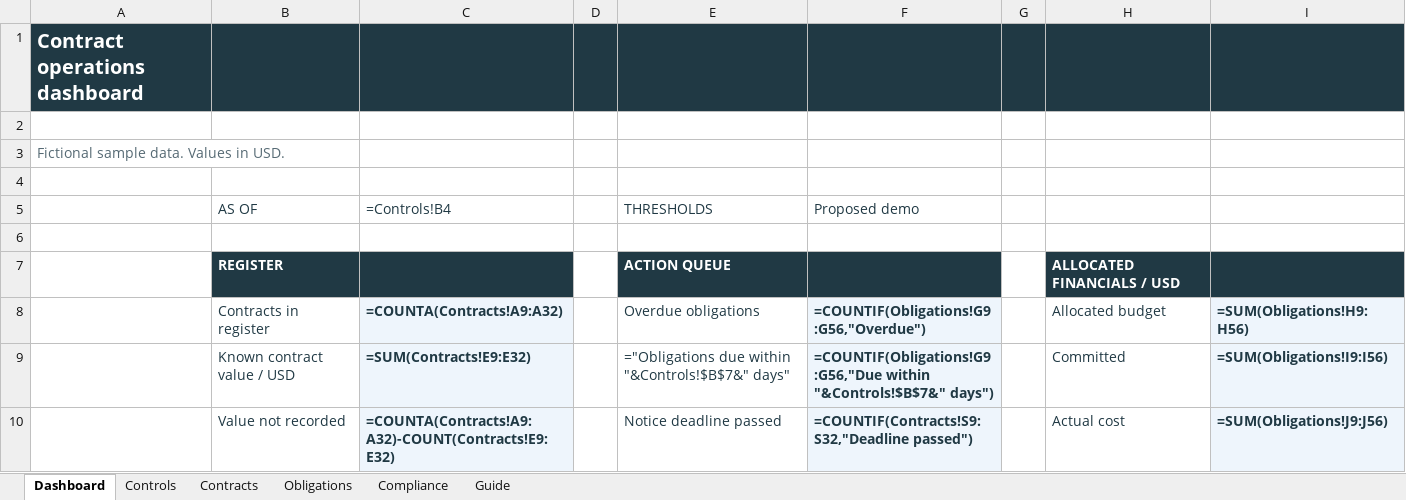
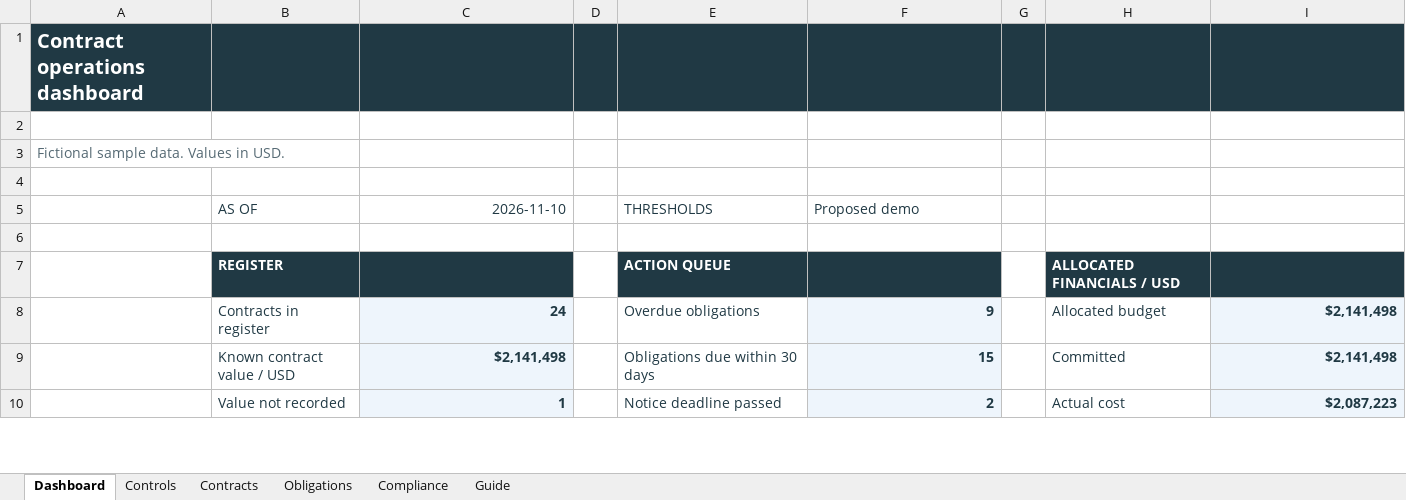
Before and after one commit to ingridkuo/ingridkuo, an Excel workbook: docs/Contract_Operations_Tracker.xlsx, sheet Dashboard, drawn as a sheet; only a part is shown; values as stored, in another font and other column widths than the file's, no borders; formulas without a stored value are shown as written; removed rows and columns are numbered as before the commit, all else as after; the diff covers the shown part only; the diff names each change by its address in the sheet, - before the commit and + after, or states it on an @@ line.

Commit message:
Match the Lab: the contract tracker carries its calculated values

```diff
--- a/docs/Contract_Operations_Tracker.xlsx (sheet Dashboard)
+++ b/docs/Contract_Operations_Tracker.xlsx (sheet Dashboard)
-C5: =Controls!B4
+C5: 2026-11-10
-C8: =COUNTA(Contracts!A9:A32)
+C8: 24
-F8: =COUNTIF(Obligations!G9:G56,"Overdue")
+F8: 9
-I8: =SUM(Obligations!H9:H56)
+I8: $2,141,498
-row 9:  | Known contract value / USD | =SUM(Contracts!E9:E32) |  | ="Obligations due within "&Controls!$B$7&" days" | =COUNTIF(Obligations!G9:G56,"Due within "&Controls!$B$7&" days") |  | Committed | =SUM(Obligations!I9:I56)
+row 9:  | Known contract value / USD | $2,141,498 |  | Obligations due within 30 days | 15 |  | Committed | $2,141,498
-C10: =COUNTA(Contracts!A9:A32)-COUNT(Contracts!E9:E32)
+C10: 1
-F10: =COUNTIF(Contracts!S9:S32,"Deadline passed")
+F10: 2
-I10: =SUM(Obligations!J9:J56)
+I10: $2,087,223
```
Also changed, not shown: 8 added rows, 8 removed rows and 9 edited cells elsewhere in this sheet, sheet Obligations, sheet Contracts, sheet Compliance, sheet Controls.
